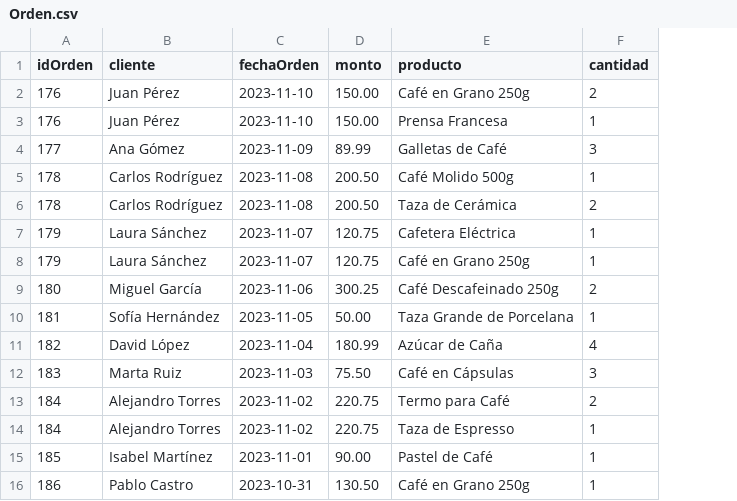
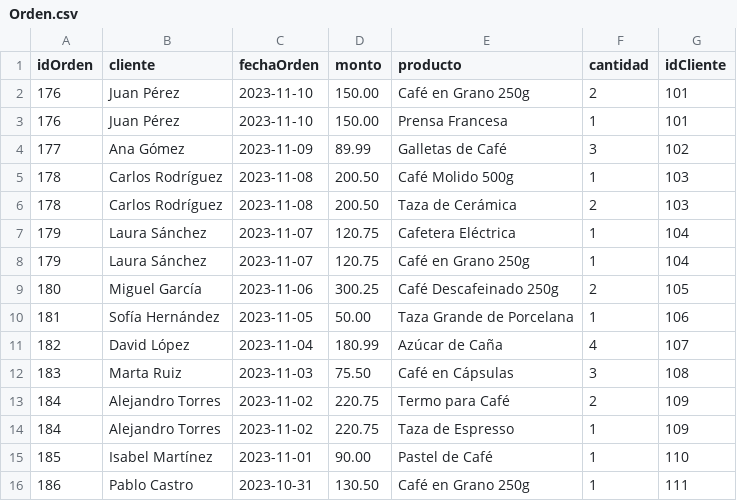
Before and after one commit to Federic0GC/Almacenamiento, a CSV file: Orden.csv, drawn as a sheet; the diff names each change by its address in the sheet, - before the commit and + after, or states it on an @@ line.

Commit message:
Update Orden.csv

```diff
--- a/Orden.csv
+++ b/Orden.csv
+column G (idCliente), rows 2-16: 101 | 101 | 102 | 103 | 103 | 104 | 104 | 105 | 106 | 107 | 108 | 109 | 109 | 110 | 111
```
